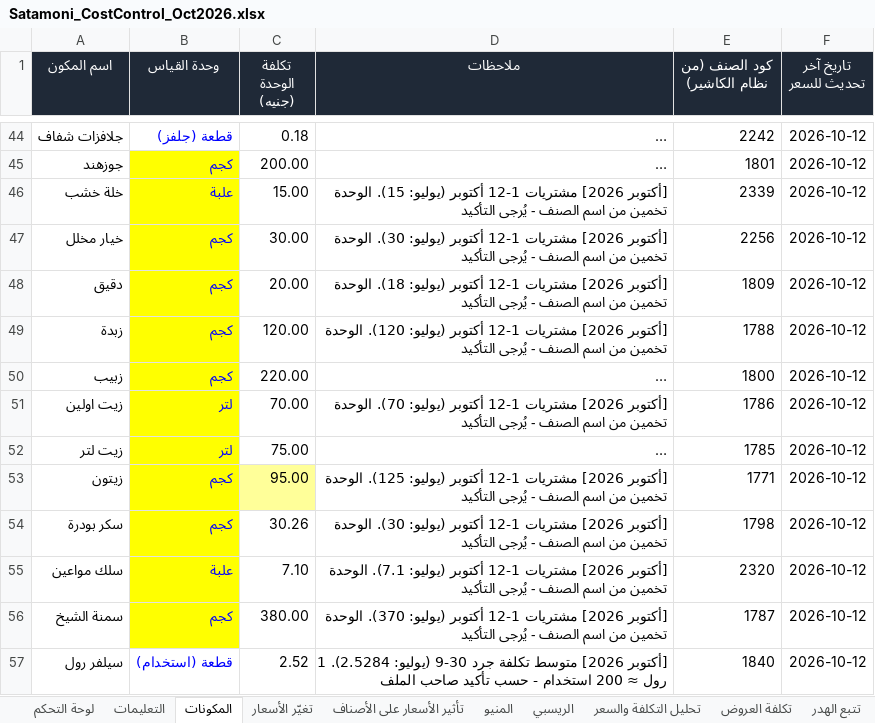
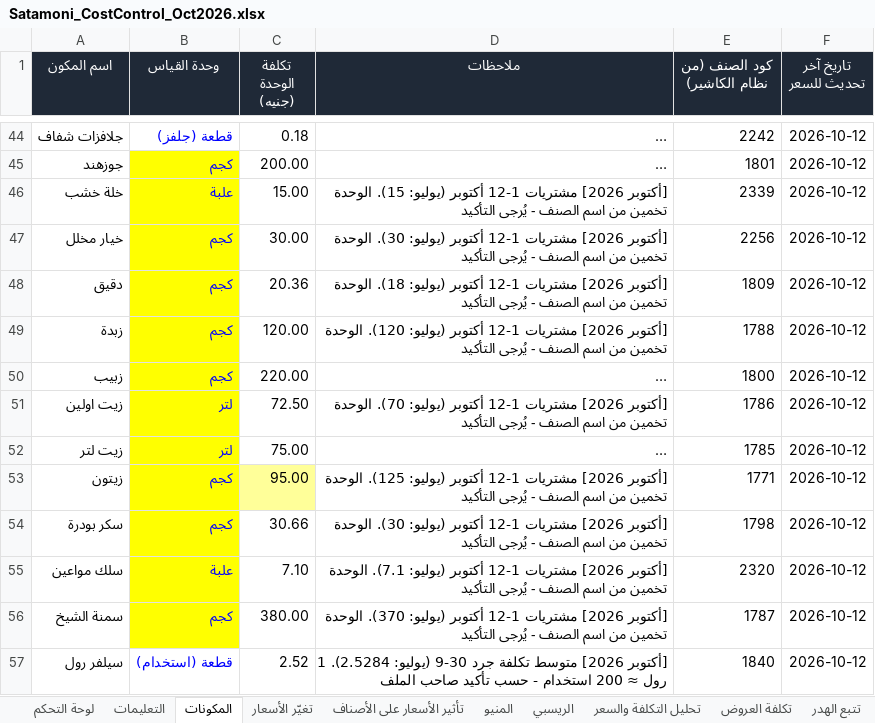
Before and after one commit to andriasatamoni-del/satamoni-backend, an Excel workbook: docs/cost-control/Satamoni_CostControl_Oct2026.xlsx, sheet المكونات, drawn as a sheet; only a part is shown, gaps mark what is left out; long unchanged cells end in …; values as stored, in another font and other column widths than the file's, no borders; the diff covers the shown part only; the diff names each change by its address in the sheet, - before the commit and + after, or states it on an @@ line.

```diff
--- a/docs/cost-control/Satamoni_CostControl_Oct2026.xlsx (sheet المكونات)
+++ b/docs/cost-control/Satamoni_CostControl_Oct2026.xlsx (sheet المكونات)
-C48 (تكلفة الوحدة (جنيه)): 20.00
+C48 (تكلفة الوحدة (جنيه)): 20.36
-C51 (تكلفة الوحدة (جنيه)): 70.00
+C51 (تكلفة الوحدة (جنيه)): 72.50
-C54 (تكلفة الوحدة (جنيه)): 30.26
+C54 (تكلفة الوحدة (جنيه)): 30.66
```
Also changed, not shown: 28 edited cells and cell formats elsewhere in this sheet, sheet تحليل التكلفة والسعر, sheet تأثير الأسعار على الأصناف, sheet تغيّر الأسعار, sheet الريسبي, sheet هندسة المنيو, sheet تكلفة العروض, 3 more sheets, formulas that keep their value, hidden cells, charts or pictures.
